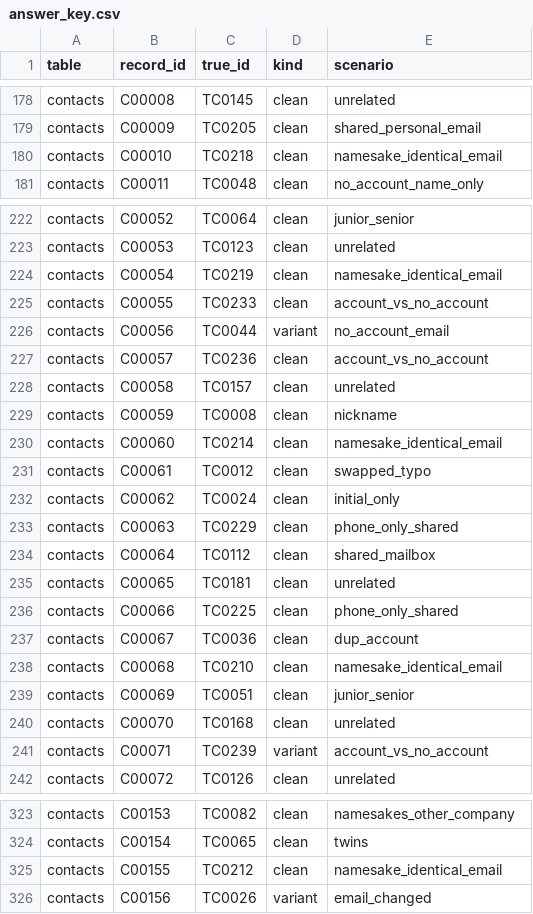
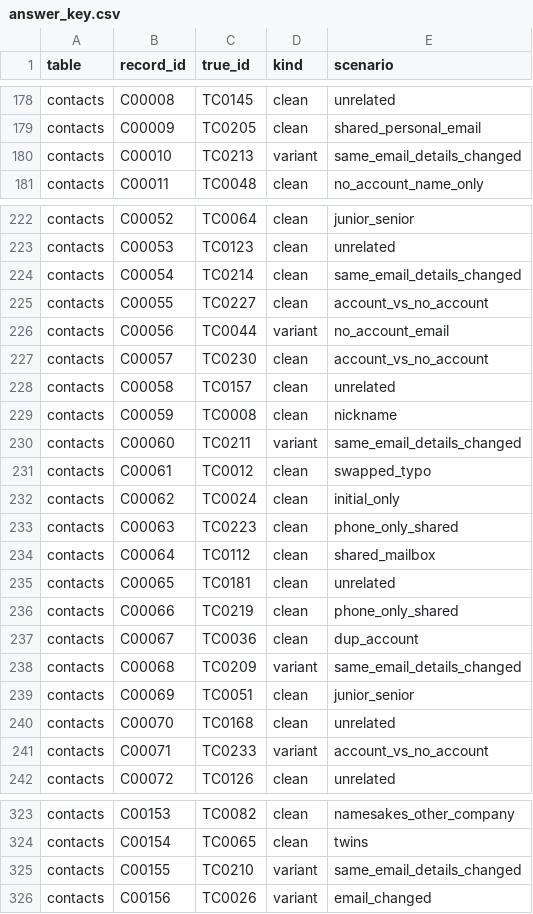
Before and after one commit to grandaha/jev-playground, a CSV file: experiments/customer-matching/data_round2/answer_key.csv, drawn as a sheet; only a part is shown, gaps mark what is left out; the diff covers the shown part only.

```diff
--- a/experiments/customer-matching/data_round2/answer_key.csv
+++ b/experiments/customer-matching/data_round2/answer_key.csv
@@ -179,3 +179,3 @@ contacts,C00008,TC0145,clean,unrelated
 contacts,C00009,TC0205,clean,shared_personal_email
-contacts,C00010,TC0218,clean,namesake_identical_email
+contacts,C00010,TC0213,variant,same_email_details_changed
 contacts,C00011,TC0048,clean,no_account_name_only
@@ -223,20 +223,20 @@ contacts,C00052,TC0064,clean,junior_senior
 contacts,C00053,TC0123,clean,unrelated
-contacts,C00054,TC0219,clean,namesake_identical_email
-contacts,C00055,TC0233,clean,account_vs_no_account
+contacts,C00054,TC0214,clean,same_email_details_changed
+contacts,C00055,TC0227,clean,account_vs_no_account
 contacts,C00056,TC0044,variant,no_account_email
-contacts,C00057,TC0236,clean,account_vs_no_account
+contacts,C00057,TC0230,clean,account_vs_no_account
 contacts,C00058,TC0157,clean,unrelated
 contacts,C00059,TC0008,clean,nickname
-contacts,C00060,TC0214,clean,namesake_identical_email
+contacts,C00060,TC0211,variant,same_email_details_changed
 contacts,C00061,TC0012,clean,swapped_typo
 contacts,C00062,TC0024,clean,initial_only
-contacts,C00063,TC0229,clean,phone_only_shared
+contacts,C00063,TC0223,clean,phone_only_shared
 contacts,C00064,TC0112,clean,shared_mailbox
 contacts,C00065,TC0181,clean,unrelated
-contacts,C00066,TC0225,clean,phone_only_shared
+contacts,C00066,TC0219,clean,phone_only_shared
 contacts,C00067,TC0036,clean,dup_account
-contacts,C00068,TC0210,clean,namesake_identical_email
+contacts,C00068,TC0209,variant,same_email_details_changed
 contacts,C00069,TC0051,clean,junior_senior
 contacts,C00070,TC0168,clean,unrelated
-contacts,C00071,TC0239,variant,account_vs_no_account
+contacts,C00071,TC0233,variant,account_vs_no_account
 contacts,C00072,TC0126,clean,unrelated
@@ -324,3 +324,3 @@ contacts,C00153,TC0082,clean,namesakes_other_company
 contacts,C00154,TC0065,clean,twins
-contacts,C00155,TC0212,clean,namesake_identical_email
+contacts,C00155,TC0210,variant,same_email_details_changed
 contacts,C00156,TC0026,variant,email_changed
```
Also changed, not shown: 38 edited cells elsewhere in this file, experiments/customer-matching/data_round2/answers_contacts.csv, experiments/customer-matching/data_round2/candidates_contacts.csv, 13 other files.
